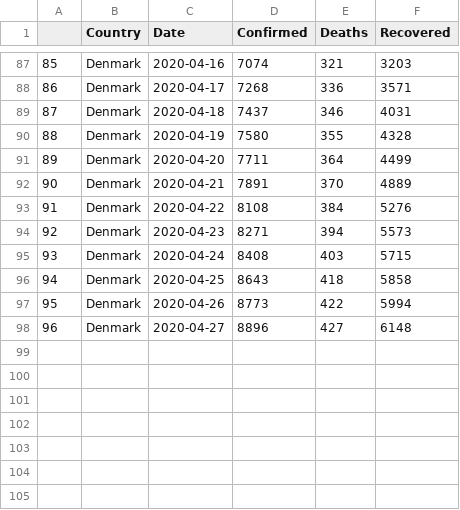
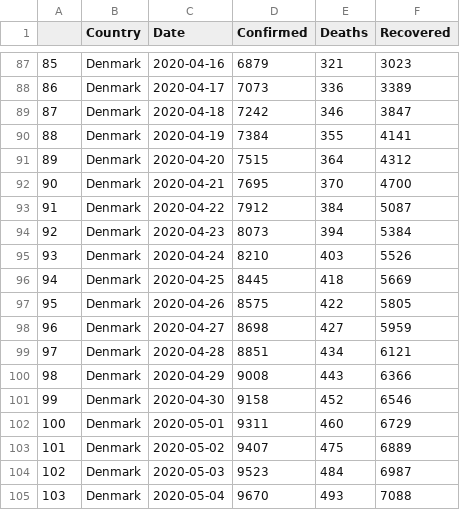
Before and after one commit to Kieran7741/covid_dashboard, a CSV file: data/Denmark.csv, drawn as a sheet; only a part is shown, gaps mark what is left out; the diff covers the shown part only.

```diff
--- a/data/Denmark.csv
+++ b/data/Denmark.csv
@@ -87,12 +87,19 @@
-85,Denmark,2020-04-16,7074,321,3203
-86,Denmark,2020-04-17,7268,336,3571
-87,Denmark,2020-04-18,7437,346,4031
-88,Denmark,2020-04-19,7580,355,4328
-89,Denmark,2020-04-20,7711,364,4499
-90,Denmark,2020-04-21,7891,370,4889
-91,Denmark,2020-04-22,8108,384,5276
-92,Denmark,2020-04-23,8271,394,5573
-93,Denmark,2020-04-24,8408,403,5715
-94,Denmark,2020-04-25,8643,418,5858
-95,Denmark,2020-04-26,8773,422,5994
-96,Denmark,2020-04-27,8896,427,6148
+85,Denmark,2020-04-16,6879,321,3023
+86,Denmark,2020-04-17,7073,336,3389
+87,Denmark,2020-04-18,7242,346,3847
+88,Denmark,2020-04-19,7384,355,4141
+89,Denmark,2020-04-20,7515,364,4312
+90,Denmark,2020-04-21,7695,370,4700
+91,Denmark,2020-04-22,7912,384,5087
+92,Denmark,2020-04-23,8073,394,5384
+93,Denmark,2020-04-24,8210,403,5526
+94,Denmark,2020-04-25,8445,418,5669
+95,Denmark,2020-04-26,8575,422,5805
+96,Denmark,2020-04-27,8698,427,5959
+97,Denmark,2020-04-28,8851,434,6121
+98,Denmark,2020-04-29,9008,443,6366
+99,Denmark,2020-04-30,9158,452,6546
+100,Denmark,2020-05-01,9311,460,6729
+101,Denmark,2020-05-02,9407,475,6889
+102,Denmark,2020-05-03,9523,484,6987
+103,Denmark,2020-05-04,9670,493,7088
```
Also changed, not shown: 66 edited cells elsewhere in this file, data/Austria.csv, data/France.csv, 15 other files.
